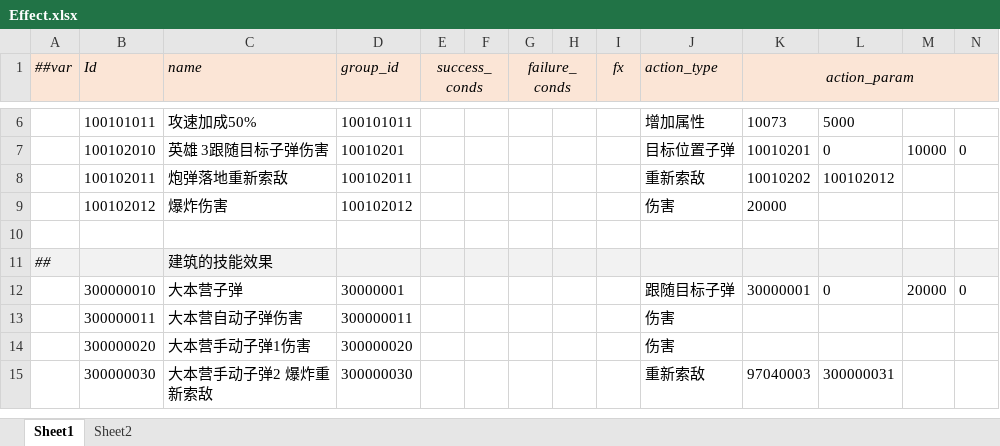
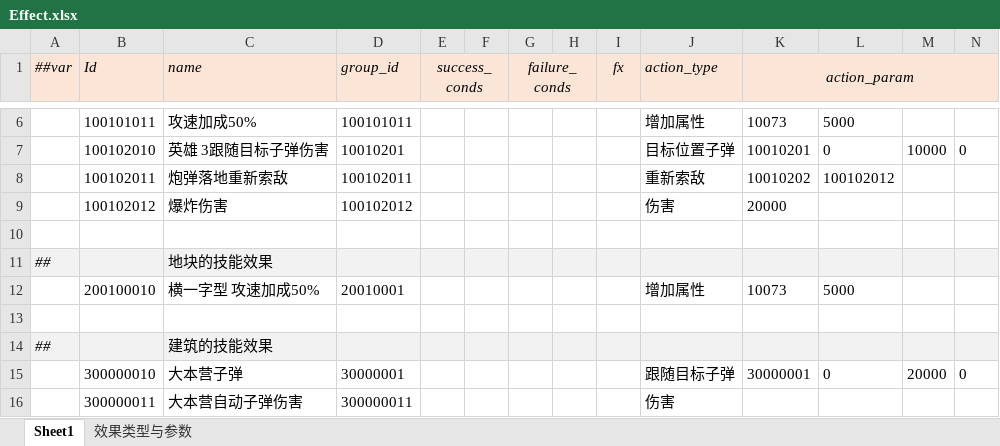
Before and after one commit to alsostone/com.stone.et8, an Excel workbook: Unity/Assets/Config/Excel/Datas/Skill/Effect.xlsx, sheet Sheet1, drawn as a sheet; only a part is shown, gaps mark what is left out; the shorter side is filled out with more unchanged rows; values as stored, in another font and other column widths than the file's, no borders; rows hold the shown columns only; the diff names each change by its address in the sheet, - before the commit and + after, or states it on an @@ line.

```diff
--- a/Unity/Assets/Config/Excel/Datas/Skill/Effect.xlsx (sheet Sheet1)
+++ b/Unity/Assets/Config/Excel/Datas/Skill/Effect.xlsx (sheet Sheet1)
-sheet tab: Sheet2
+sheet tab: 效果类型与参数
+row 11: ## |  | 地块的技能效果
+row 12:  | 200100010 | 横一字型 攻速加成50% | 20010001 |  |  |  |  |  | 增加属性 | 10073 | 5000
+row 13: (empty)
```
Also changed, not shown: Unity/Assets/Config/Excel/Datas/Skill/Search.xlsx, Unity/Assets/Config/Excel/Datas/Skill/Skill.xlsx, 44 other files.
